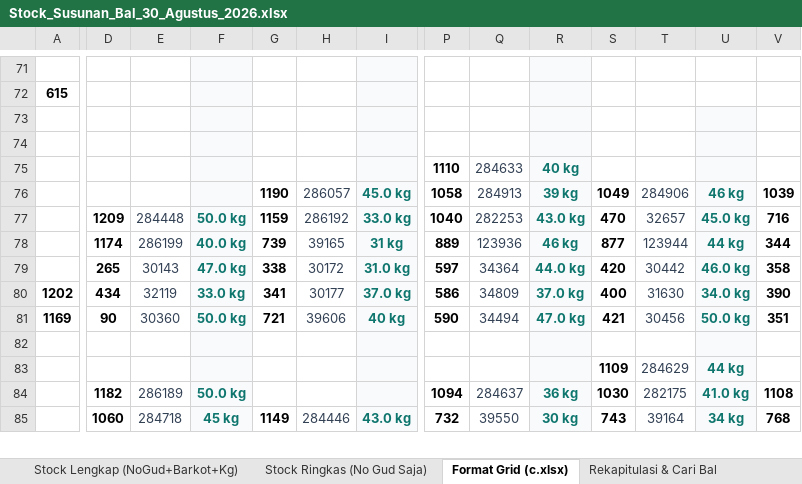
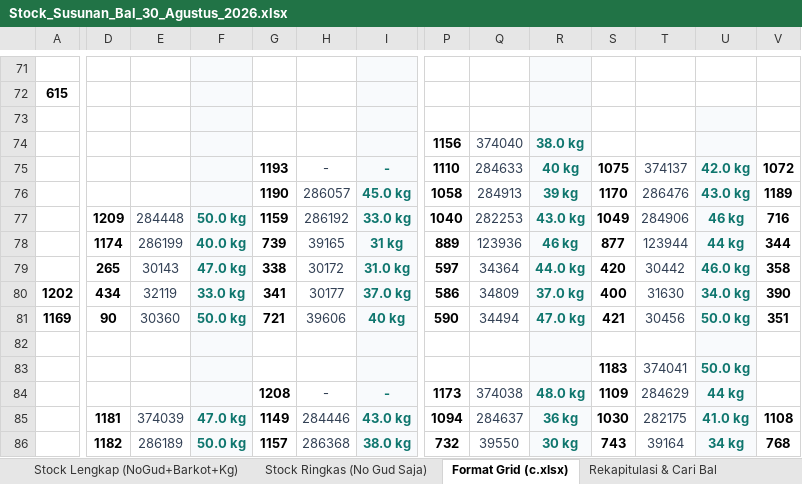
Before and after one commit to grndnstnmlk/stock-gudang-susunan, an Excel workbook: Stock_Susunan_Bal_30_Agustus_2026.xlsx, sheet Format Grid (c.xlsx), drawn as a sheet; only a part is shown, gaps mark what is left out; values as stored, in another font and other column widths than the file's, no borders; removed rows and columns are numbered as before the commit, all else as after; rows hold the shown columns only; the diff covers the shown part only; the diff names each change by its address in the sheet, - before the commit and + after, or states it on an @@ line.

```diff
--- a/Stock_Susunan_Bal_30_Agustus_2026.xlsx (sheet Format Grid (c.xlsx))
+++ b/Stock_Susunan_Bal_30_Agustus_2026.xlsx (sheet Format Grid (c.xlsx))
-P74: (empty)
+P74: 1156
-Q74: (empty)
+Q74: 374040
-R74: (empty)
+R74: 38.0 kg
-row 75:  |  |  |  |  |  |  | 1110 | 284633 | 40 kg
+row 75:  |  |  |  | 1193 | - | - | 1110 | 284633 | 40 kg | 1075 | 374137 | 42.0 kg | 1072
-S76: 1049
+S76: 1170
-T76: 284906
+T76: 286476
-U76: 46 kg
+U76: 43.0 kg
-V76: 1039
+V76: 1189
-S77: 470
+S77: 1049
-T77: 32657
+T77: 284906
-U77: 45.0 kg
+U77: 46 kg
-row 82: (empty)
-row 83:  |  |  |  |  |  |  |  |  |  | 1109 | 284629 | 44 kg
+row 82: (empty)
+row 83:  |  |  |  |  |  |  |  |  |  | 1183 | 374041 | 50.0 kg
+row 84:  |  |  |  | 1208 | - | - | 1173 | 374038 | 48.0 kg | 1109 | 284629 | 44 kg
-D85: 1182
+D85: 1181
-E85: 286189
+E85: 374039
-F85: 50.0 kg
+F85: 47.0 kg
-G85: (empty)
+G85: 1149
-H85: (empty)
+H85: 284446
-I85: (empty)
+I85: 43.0 kg
-D86: 1060
+D86: 1182
-E86: 284718
+E86: 286189
-F86: 45 kg
+F86: 50.0 kg
-G86: 1149
+G86: 1157
-H86: 284446
+H86: 286368
-I86: 43.0 kg
+I86: 38.0 kg
```
Also changed, not shown: 38 edited cells elsewhere in this sheet, sheet Rekapitulasi & Cari Bal, sheet Stock Lengkap (NoGud+Barkot+Kg), sheet Stock Ringkas (No Gud Saja), Dokumen_Rekap_NoGud_Barkot_Kg.xlsx, c.xlsx, 4 other files.
